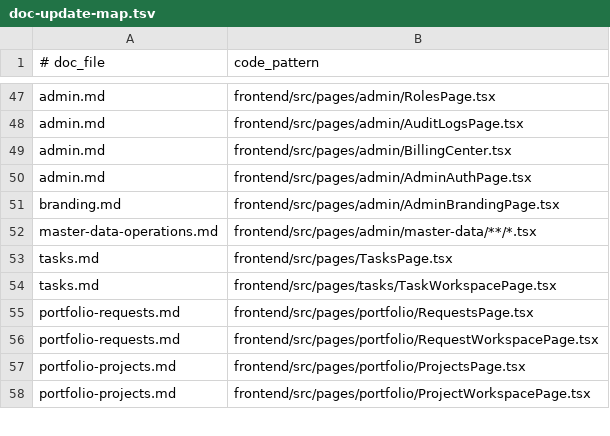
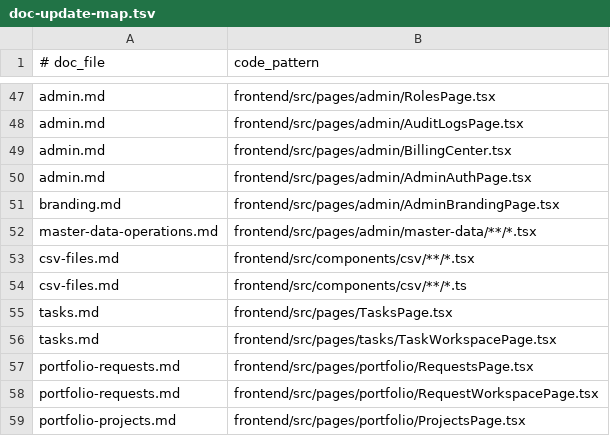
Before and after one commit to kanap-hq/KANAP, a TSV file: doc/help/_process/doc-update-map.tsv, drawn as a sheet; only a part is shown, gaps mark what is left out; the shorter side is filled out with more unchanged rows; the diff names each change by its address in the sheet, - before the commit and + after, or states it on an @@ line.

```diff
--- a/doc/help/_process/doc-update-map.tsv
+++ b/doc/help/_process/doc-update-map.tsv
+row 53: csv-files.md | frontend/src/components/csv/**/*.tsx
+row 54: csv-files.md | frontend/src/components/csv/**/*.ts
```
Also changed, not shown: 43 other files.
